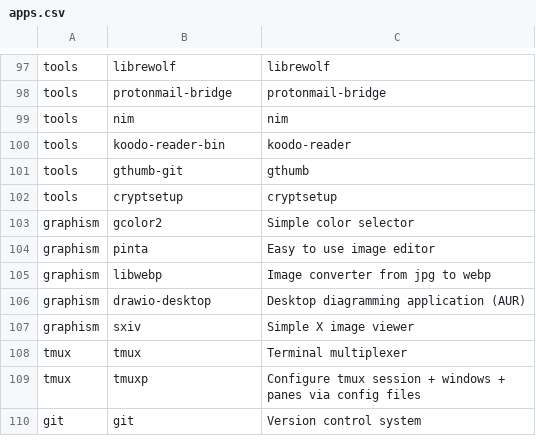
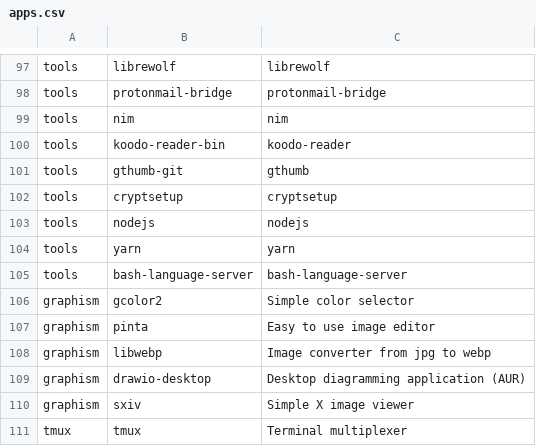
Before and after one commit to bimmerr2019/ArchInstall_new, a CSV file: apps.csv, drawn as a sheet; only a part is shown, gaps mark what is left out; the shorter side is filled out with more unchanged rows.

Commit message:
bug fixes

```diff
--- a/apps.csv
+++ b/apps.csv
@@ -102,2 +102,5 @@ tools,gthumb-git,gthumb
 tools,cryptsetup,cryptsetup
+tools,nodejs,nodejs
+tools,yarn,yarn
+tools,bash-language-server,bash-language-server
 graphism,gcolor2,Simple color selector
```
